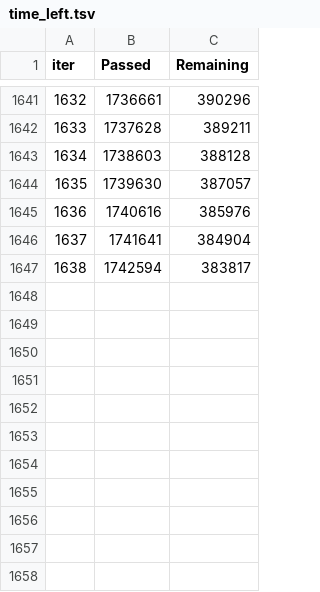
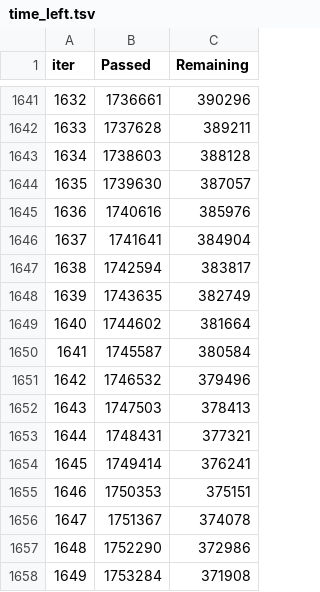
Before and after one commit to pouriakouhzadeh/project_on_linux, a TSV file: catboost_info/time_left.tsv, drawn as a sheet; only a part is shown, gaps mark what is left out; the diff names each change by its address in the sheet, - before the commit and + after, or states it on an @@ line.

```diff
--- a/catboost_info/time_left.tsv
+++ b/catboost_info/time_left.tsv
+row 1648: 1639 | 1743635 | 382749
+row 1649: 1640 | 1744602 | 381664
+row 1650: 1641 | 1745587 | 380584
+row 1651: 1642 | 1746532 | 379496
+row 1652: 1643 | 1747503 | 378413
+row 1653: 1644 | 1748431 | 377321
+row 1654: 1645 | 1749414 | 376241
+row 1655: 1646 | 1750353 | 375151
+row 1656: 1647 | 1751367 | 374078
+row 1657: 1648 | 1752290 | 372986
+row 1658: 1649 | 1753284 | 371908
```
Also changed, not shown: catboost_info/learn_error.tsv, 2 other files.
